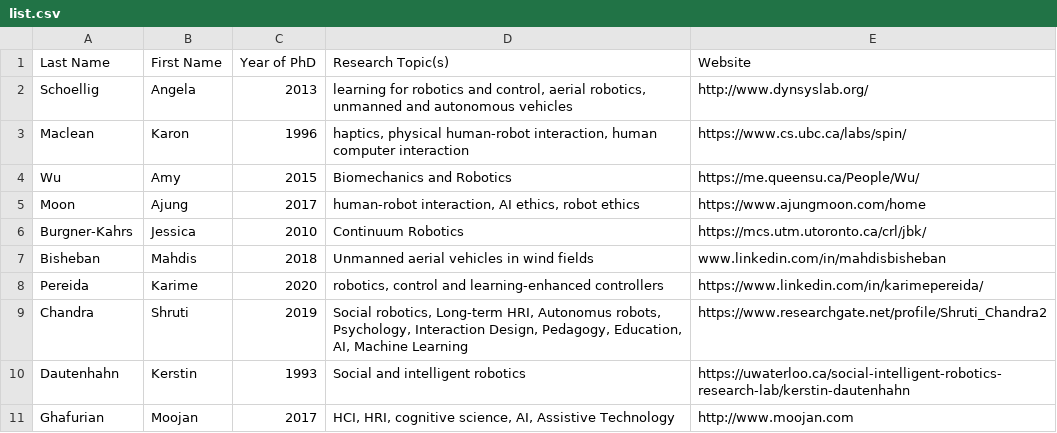
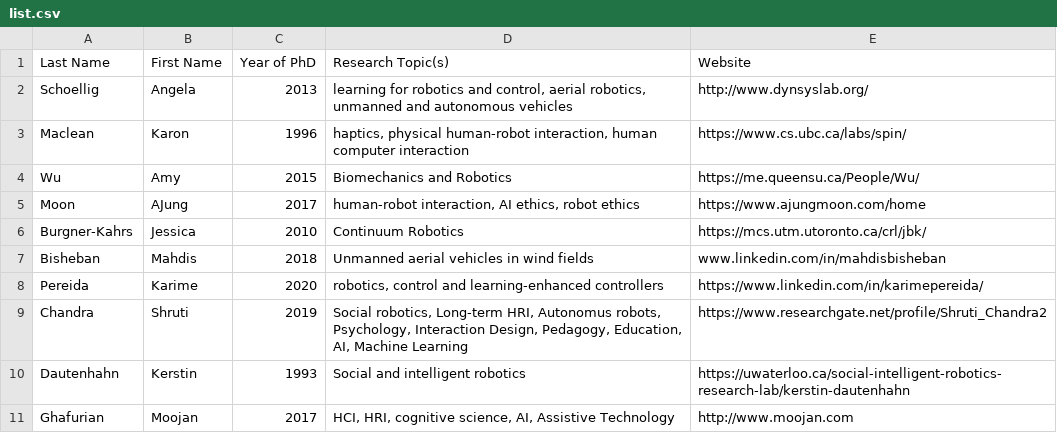
Before and after one commit to canada-robotics-research-lists/canada-women-in-robotics-research, a CSV file: list.csv, drawn as a sheet.

Commit message:
spelling correction

```diff
--- a/list.csv
+++ b/list.csv
@@ -4,3 +4,3 @@ Maclean,Karon,1996,"haptics, physical human-robot interaction, human computer in
 Wu,Amy,2015,"Biomechanics and Robotics",https://me.queensu.ca/People/Wu/
-Moon,Ajung,2017,"human-robot interaction, AI ethics, robot ethics",https://www.ajungmoon.com/home
+Moon,AJung,2017,"human-robot interaction, AI ethics, robot ethics",https://www.ajungmoon.com/home
 Burgner-Kahrs,Jessica,2010,"Continuum Robotics",https://mcs.utm.utoronto.ca/crl/jbk/
```
